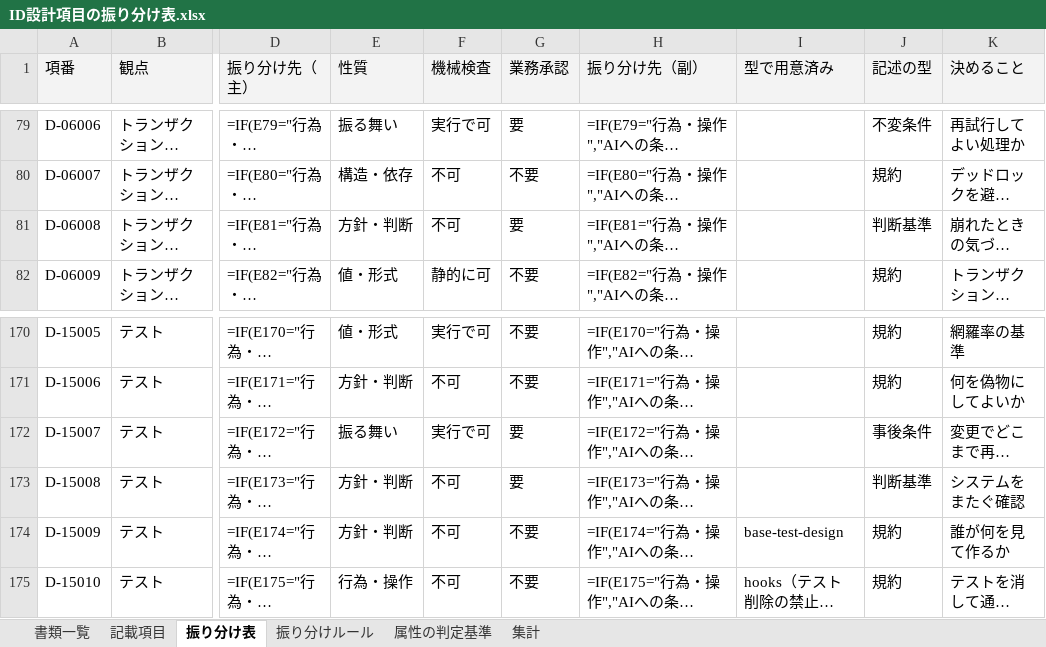
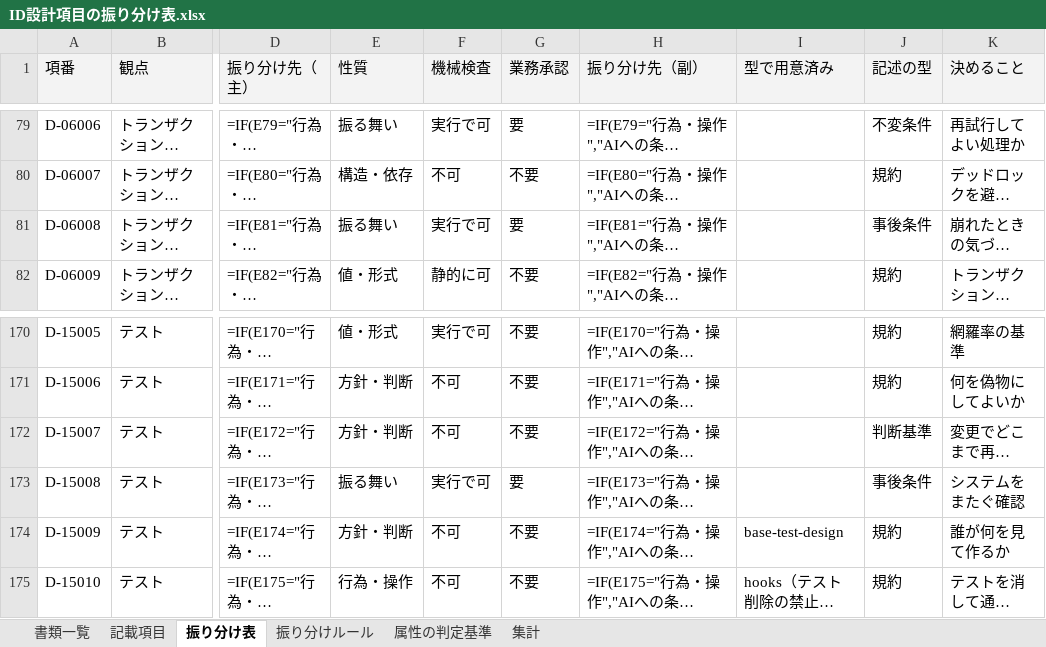
Before and after one commit to mstkfeb20-collab/tazuna, an Excel workbook: _tazuna/id-design/ID設計項目の振り分け表.xlsx, sheet 振り分け表, drawn as a sheet; only a part is shown, gaps mark what is left out; long unchanged cells end in …; values as stored, in another font and other column widths than the file's, no borders; formulas without a stored value are shown as written; the diff names each change by its address in the sheet, - before the commit and + after, or states it on an @@ line.

```diff
--- a/_tazuna/id-design/ID設計項目の振り分け表.xlsx (sheet 振り分け表)
+++ b/_tazuna/id-design/ID設計項目の振り分け表.xlsx (sheet 振り分け表)
-E81 (性質): 方針・判断
+E81 (性質): 振る舞い
-F81 (機械検査): 不可
+F81 (機械検査): 実行で可
-J81 (記述の型): 判断基準
+J81 (記述の型): 事後条件
-E172 (性質): 振る舞い
+E172 (性質): 方針・判断
-F172 (機械検査): 実行で可
+F172 (機械検査): 不可
-G172 (業務承認): 要
+G172 (業務承認): 不要
-J172 (記述の型): 事後条件
+J172 (記述の型): 判断基準
-E173 (性質): 方針・判断
+E173 (性質): 振る舞い
-F173 (機械検査): 不可
+F173 (機械検査): 実行で可
-J173 (記述の型): 判断基準
+J173 (記述の型): 事後条件
```
Also changed, not shown: 6 other files.
